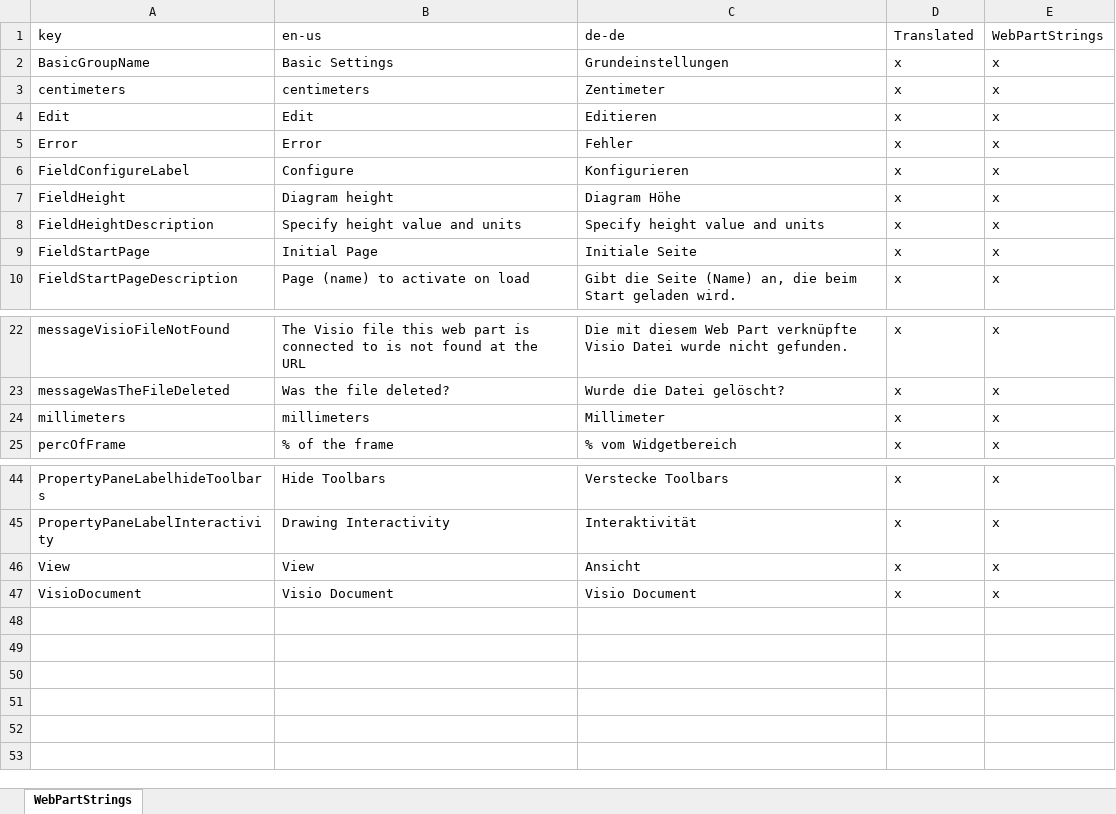
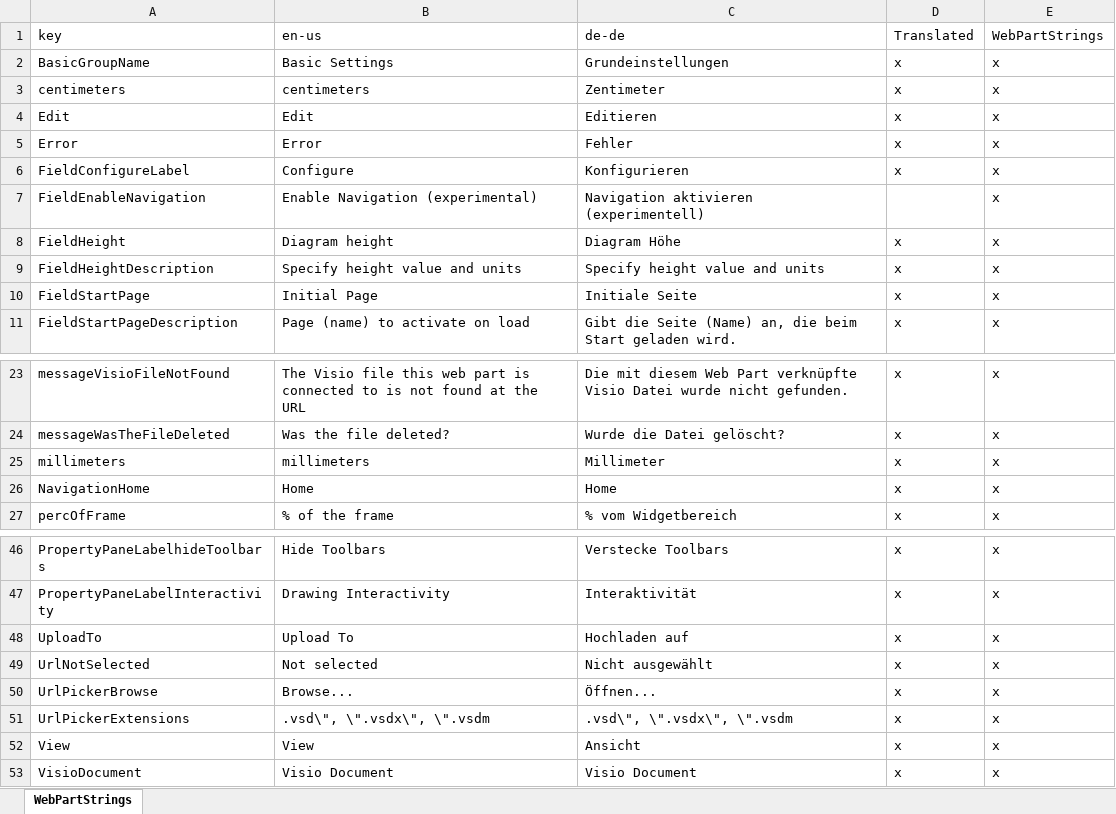
Before and after one commit to nbelyh/diagram-frame, an Excel workbook: spfx-locale.xlsx, sheet WebPartStrings, drawn as a sheet; only a part is shown, gaps mark what is left out; values as stored, in another font and other column widths than the file's, no borders; table styles not drawn; the diff names each change by its address in the sheet, - before the commit and + after, or states it on an @@ line.

Commit message:
navigation

```diff
--- a/spfx-locale.xlsx (sheet WebPartStrings)
+++ b/spfx-locale.xlsx (sheet WebPartStrings)
+row 7: FieldEnableNavigation | Enable Navigation (experimental) | Navigation aktivieren (experimentell) |  | x
+row 26: NavigationHome | Home | Home | x | x
+row 48: UploadTo | Upload To | Hochladen auf | x | x
+row 49: UrlNotSelected | Not selected | Nicht ausgewählt | x | x
+row 50: UrlPickerBrowse | Browse... | Öffnen... | x | x
+row 51: UrlPickerExtensions | .vsd\", \".vsdx\", \".vsdm | .vsd\", \".vsdx\", \".vsdm | x | x
```
Also changed, not shown: 8 other files.
